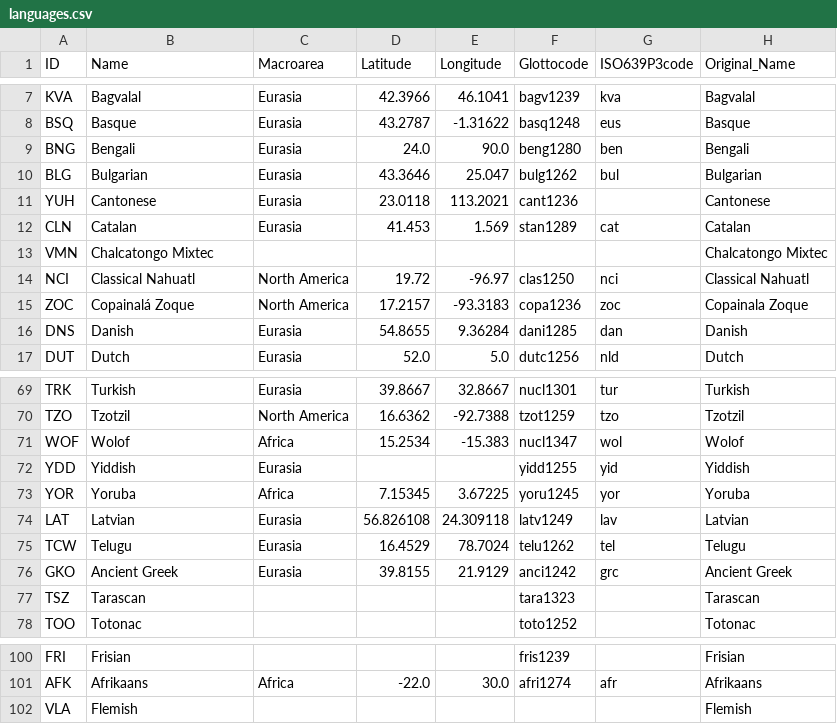
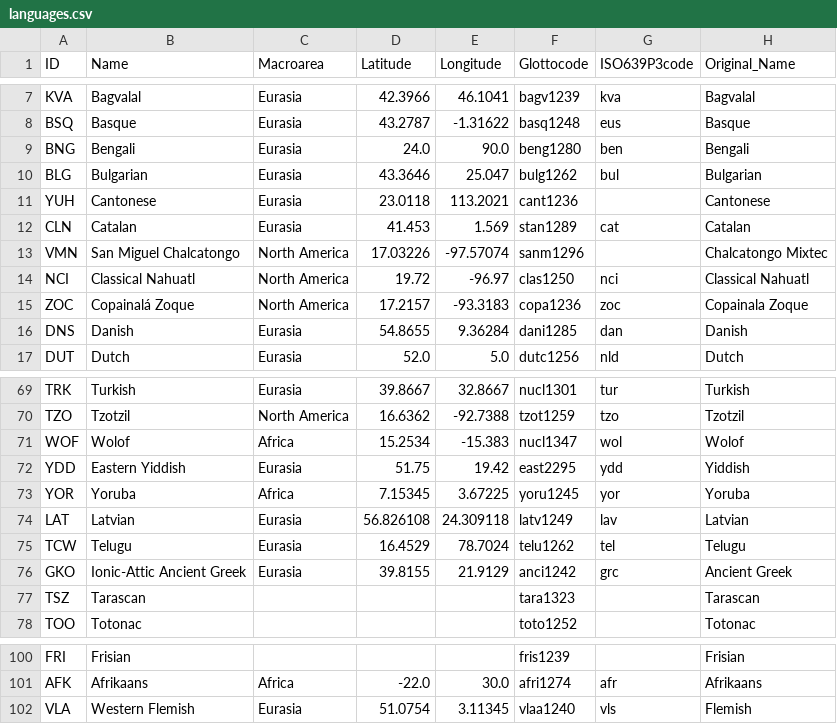
Before and after one commit to cldf-datasets/gasttdir, a CSV file: etc/languages.csv, drawn as a sheet; only a part is shown, gaps mark what is left out; the diff covers the shown part only.

Commit message:
glottocode updates

```diff
--- a/etc/languages.csv
+++ b/etc/languages.csv
@@ -12,3 +12,3 @@ YUH,Cantonese,Eurasia,23.0118,113.2021,cant1236,,Cantonese
 CLN,Catalan,Eurasia,41.453,1.569,stan1289,cat,Catalan
-VMN,Chalcatongo Mixtec,,,,,,Chalcatongo Mixtec
+VMN,San Miguel Chalcatongo,North America,17.03226,-97.57074,sanm1296,,Chalcatongo Mixtec
 NCI,Classical Nahuatl,North America,19.72,-96.97,clas1250,nci,Classical Nahuatl
@@ -71,3 +71,3 @@ TZO,Tzotzil,North America,16.6362,-92.7388,tzot1259,tzo,Tzotzil
 WOF,Wolof,Africa,15.2534,-15.383,nucl1347,wol,Wolof
-YDD,Yiddish,Eurasia,,,yidd1255,yid,Yiddish
+YDD,Eastern Yiddish,Eurasia,51.75,19.42,east2295,ydd,Yiddish
 YOR,Yoruba,Africa,7.15345,3.67225,yoru1245,yor,Yoruba
@@ -75,3 +75,3 @@ LAT,Latvian,Eurasia,56.826108,24.309118,latv1249,lav,Latvian
 TCW,Telugu,Eurasia,16.4529,78.7024,telu1262,tel,Telugu
-GKO,Ancient Greek,Eurasia,39.8155,21.9129,anci1242,grc,Ancient Greek
+GKO,Ionic-Attic Ancient Greek,Eurasia,39.8155,21.9129,anci1242,grc,Ancient Greek
 TSZ,Tarascan,,,,tara1323,,Tarascan
@@ -101,2 +101,2 @@ FRI,Frisian,,,,fris1239,,Frisian
 AFK,Afrikaans,Africa,-22.0,30.0,afri1274,afr,Afrikaans
-VLA,Flemish,,,,,,Flemish
+VLA,Western Flemish,Eurasia,51.0754,3.11345,vlaa1240,vls,Flemish
```
Also changed, not shown: 36 edited cells elsewhere in this file.
